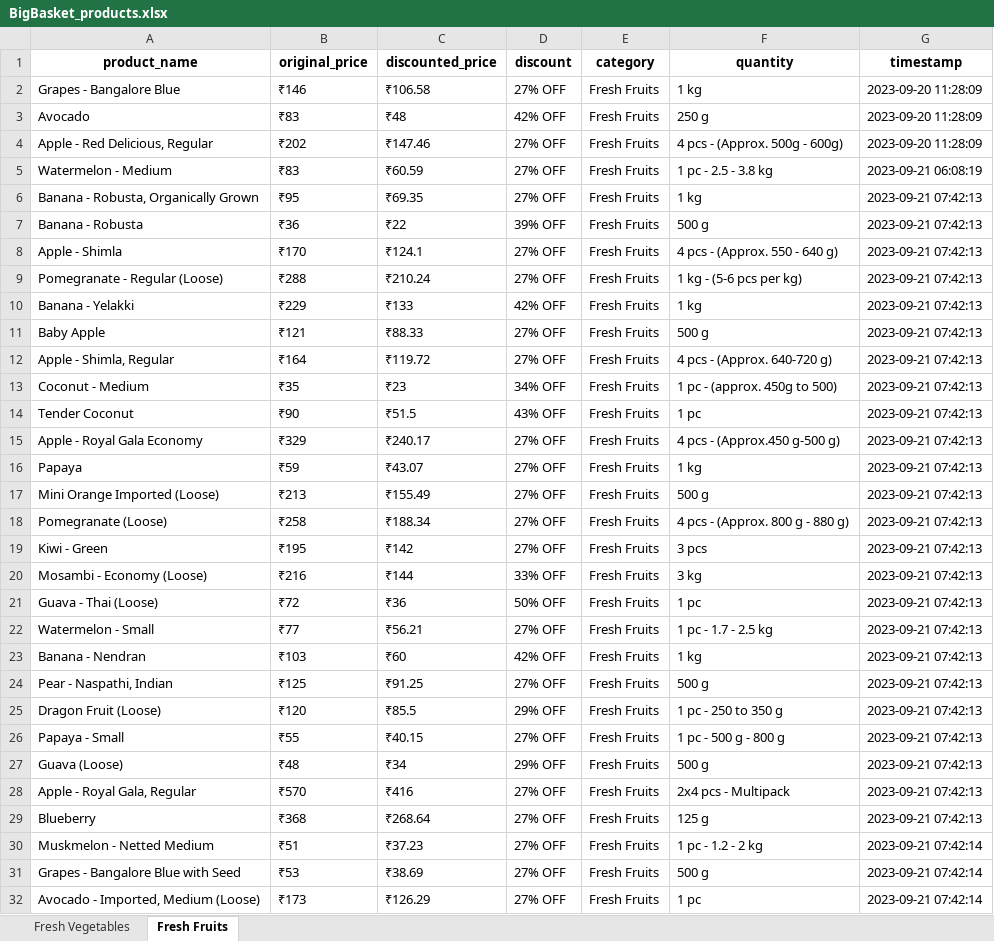
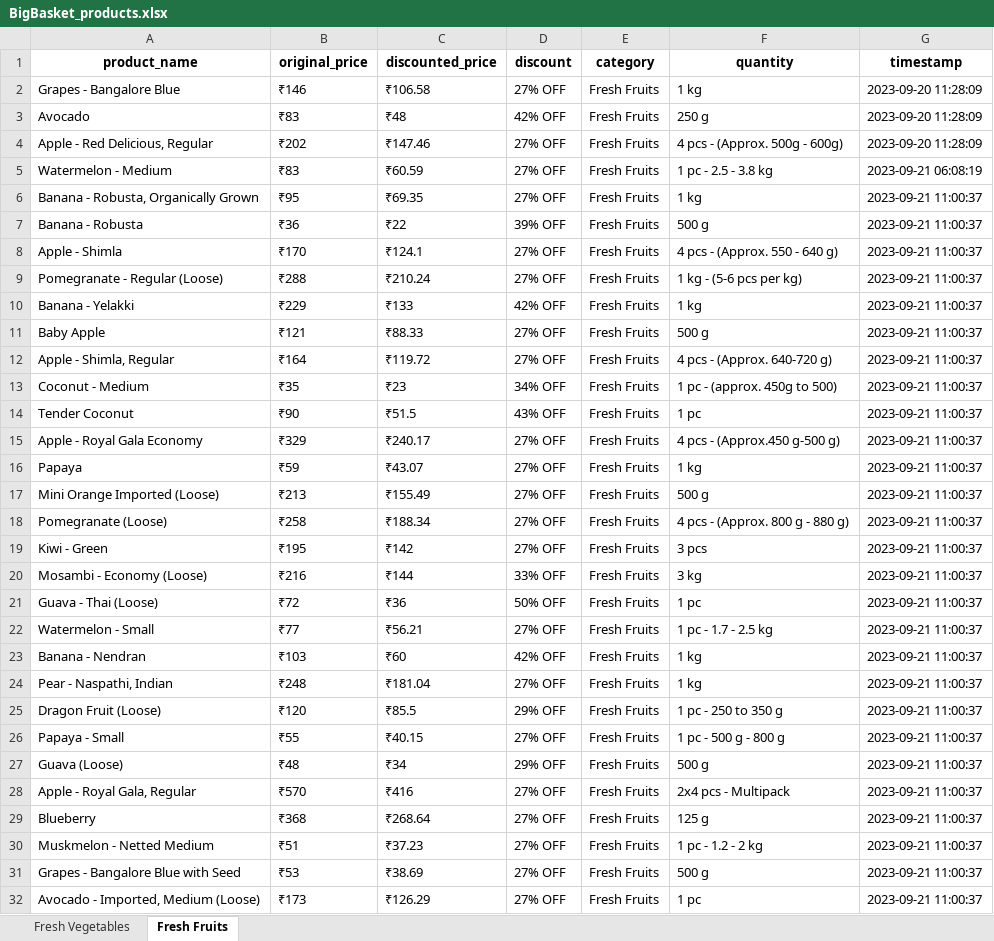
Before and after one commit to NidhiiK/Vegease, an Excel workbook: BigBasket/BigBasket_products.xlsx, sheet Fresh Fruits, drawn as a sheet; only a part is shown; values as stored, in another font and other column widths than the file's, no borders; the diff covers the shown part only; the diff names each change by its address in the sheet, - before the commit and + after, or states it on an @@ line.

Commit message:
bb_price change

```diff
--- a/BigBasket/BigBasket_products.xlsx (sheet Fresh Fruits)
+++ b/BigBasket/BigBasket_products.xlsx (sheet Fresh Fruits)
-G6:G29 (timestamp): 2023-09-21 07:42:13
+G6:G29 (timestamp): 2023-09-21 11:00:37
-B24 (original_price): ₹125
+B24 (original_price): ₹248
-C24 (discounted_price): ₹91.25
+C24 (discounted_price): ₹181.04
-F24 (quantity): 500 g
+F24 (quantity): 1 kg
-G30:G32 (timestamp): 2023-09-21 07:42:14
+G30:G32 (timestamp): 2023-09-21 11:00:37
```
Also changed, not shown: 83 edited cells elsewhere in this sheet, sheet Fresh Vegetables, 7 other files.
